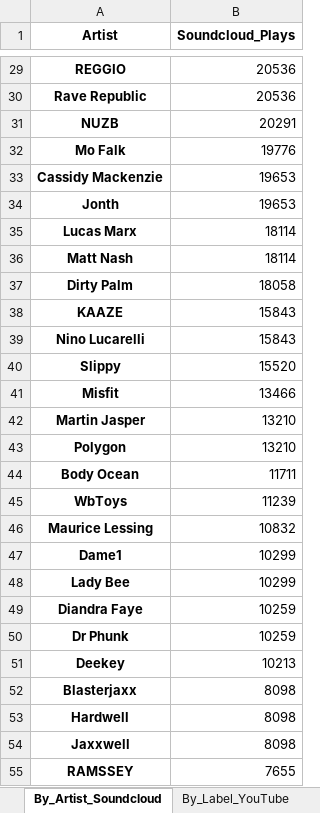
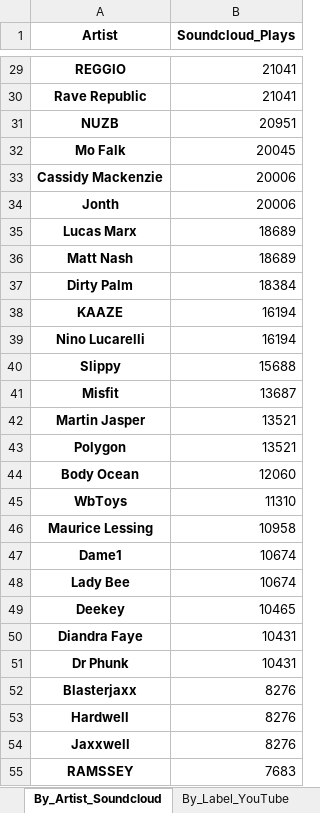
Before and after one commit to Dyl-M/music_charts, an Excel workbook: monthly_reports/monthly_data/2021 Charts Month 1.xlsx, sheet By_Artist_Soundcloud, drawn as a sheet; only a part is shown, gaps mark what is left out; values as stored, in another font and other column widths than the file's, no borders; removed rows and columns are numbered as before the commit, all else as after; the diff covers the shown part only; the diff names each change by its address in the sheet, - before the commit and + after, or states it on an @@ line.

```diff
--- a/monthly_reports/monthly_data/2021 Charts Month 1.xlsx (sheet By_Artist_Soundcloud)
+++ b/monthly_reports/monthly_data/2021 Charts Month 1.xlsx (sheet By_Artist_Soundcloud)
-B29:B30 (Soundcloud_Plays): 20536
+B29:B30 (Soundcloud_Plays): 21041
-B31 (Soundcloud_Plays): 20291
+B31 (Soundcloud_Plays): 20951
-B32 (Soundcloud_Plays): 19776
+B32 (Soundcloud_Plays): 20045
-B33:B34 (Soundcloud_Plays): 19653
+B33:B34 (Soundcloud_Plays): 20006
-B35:B36 (Soundcloud_Plays): 18114
+B35:B36 (Soundcloud_Plays): 18689
-B37 (Soundcloud_Plays): 18058
+B37 (Soundcloud_Plays): 18384
-B38:B39 (Soundcloud_Plays): 15843
+B38:B39 (Soundcloud_Plays): 16194
-B40 (Soundcloud_Plays): 15520
+B40 (Soundcloud_Plays): 15688
-B41 (Soundcloud_Plays): 13466
+B41 (Soundcloud_Plays): 13687
-B42:B43 (Soundcloud_Plays): 13210
+B42:B43 (Soundcloud_Plays): 13521
-B44 (Soundcloud_Plays): 11711
+B44 (Soundcloud_Plays): 12060
-B45 (Soundcloud_Plays): 11239
+B45 (Soundcloud_Plays): 11310
-B46 (Soundcloud_Plays): 10832
+B46 (Soundcloud_Plays): 10958
-B47:B48 (Soundcloud_Plays): 10299
+B47:B48 (Soundcloud_Plays): 10674
+row 49: Deekey | 10465
-B50:B51 (Soundcloud_Plays): 10259
+B50:B51 (Soundcloud_Plays): 10431
-row 51: Deekey | 10213
-B52:B54 (Soundcloud_Plays): 8098
+B52:B54 (Soundcloud_Plays): 8276
-B55 (Soundcloud_Plays): 7655
+B55 (Soundcloud_Plays): 7683
```
Also changed, not shown: 4 added rows, 4 removed rows and 34 edited cells elsewhere in this sheet, sheet By_Artist_YouTube, sheet By_Track_YouTube, sheet By_Track_Soundcloud, sheet By_Label_YouTube, sheet By_Label_Soundcloud, sheet By_Artist_1001Tracklists, 2 more sheets, files/2021 Charts IN.xlsx, files/2021 Charts OUT All Time.xlsx, 6 other files.
